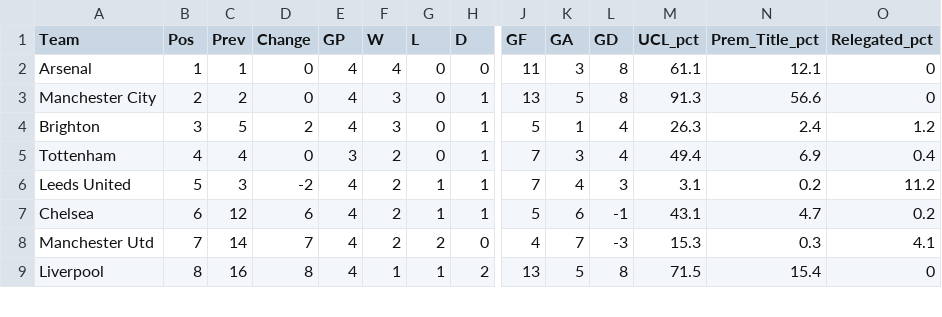
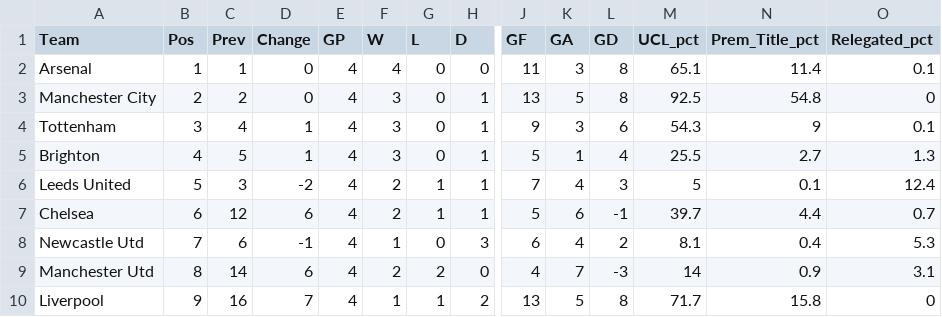
Before and after one commit to weaversd/EPL_2022_2023, a CSV file: current_table_output/Matchweek_4_table.csv, drawn as a sheet; only a part is shown, gaps mark what is left out; removed rows and columns are numbered as before the commit, all else as after; rows hold the shown columns only; the diff covers the shown part only; the diff names each change by its address in the sheet, - before the commit and + after, or states it on an @@ line.

```diff
--- a/current_table_output/Matchweek_4_table.csv
+++ b/current_table_output/Matchweek_4_table.csv
-M2 (UCL_pct): 61.1
+M2 (UCL_pct): 65.1
-N2 (Prem_Title_pct): 12.1
+N2 (Prem_Title_pct): 11.4
-O2 (Relegated_pct): 0
+O2 (Relegated_pct): 0.1
-M3 (UCL_pct): 91.3
+M3 (UCL_pct): 92.5
-N3 (Prem_Title_pct): 56.6
+N3 (Prem_Title_pct): 54.8
+row 4: Tottenham | 3 | 4 | 1 | 4 | 3 | 0 | 1 | 9 | 3 | 6 | 54.3 | 9 | 0.1
-B5 (Pos): 3
+B5 (Pos): 4
-D5 (Change): 2
+D5 (Change): 1
-M5 (UCL_pct): 26.3
+M5 (UCL_pct): 25.5
-N5 (Prem_Title_pct): 2.4
+N5 (Prem_Title_pct): 2.7
-O5 (Relegated_pct): 1.2
+O5 (Relegated_pct): 1.3
-row 5: Tottenham | 4 | 4 | 0 | 3 | 2 | 0 | 1 | 7 | 3 | 4 | 49.4 | 6.9 | 0.4
-M6 (UCL_pct): 3.1
+M6 (UCL_pct): 5
-N6 (Prem_Title_pct): 0.2
+N6 (Prem_Title_pct): 0.1
-O6 (Relegated_pct): 11.2
+O6 (Relegated_pct): 12.4
-M7 (UCL_pct): 43.1
+M7 (UCL_pct): 39.7
-N7 (Prem_Title_pct): 4.7
+N7 (Prem_Title_pct): 4.4
-O7 (Relegated_pct): 0.2
+O7 (Relegated_pct): 0.7
+row 8: Newcastle Utd | 7 | 6 | -1 | 4 | 1 | 0 | 3 | 6 | 4 | 2 | 8.1 | 0.4 | 5.3
-B9 (Pos): 7
+B9 (Pos): 8
-D9 (Change): 7
+D9 (Change): 6
-M9 (UCL_pct): 15.3
+M9 (UCL_pct): 14
-N9 (Prem_Title_pct): 0.3
+N9 (Prem_Title_pct): 0.9
-O9 (Relegated_pct): 4.1
+O9 (Relegated_pct): 3.1
-B10 (Pos): 8
+B10 (Pos): 9
-D10 (Change): 8
+D10 (Change): 7
-M10 (UCL_pct): 71.5
+M10 (UCL_pct): 71.7
-N10 (Prem_Title_pct): 15.4
+N10 (Prem_Title_pct): 15.8
```
Also changed, not shown: 2 added rows, 3 removed rows and 45 edited cells elsewhere in this file, SPI_tables/Matchweek_4_SPI.csv, 35 other files.
